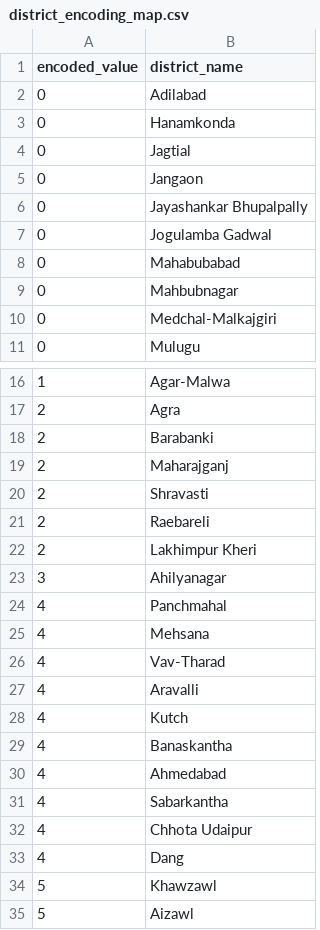
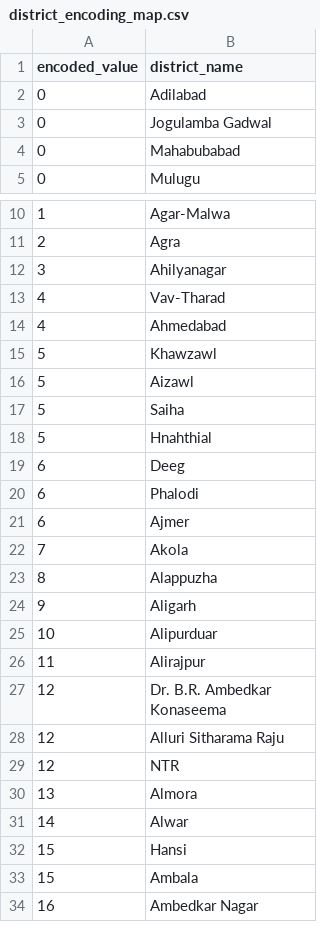
Before and after one commit to kalpokoch/AMITY-ICMR-NIE-Portal, a CSV file: district_encoding_map.csv, drawn as a sheet; only a part is shown, gaps mark what is left out; the shorter side is filled out with more unchanged rows; the diff covers the shown part only; the diff names each change by its address in the sheet, - before the commit and + after, or states it on an @@ line.

```diff
--- a/district_encoding_map.csv
+++ b/district_encoding_map.csv
-row 3: 0 | Hanamkonda
-row 4: 0 | Jagtial
-row 5: 0 | Jangaon
-row 6: 0 | Jayashankar Bhupalpally
-row 9: 0 | Mahbubnagar
-row 10: 0 | Medchal-Malkajgiri
-row 18: 2 | Barabanki
-row 19: 2 | Maharajganj
-row 20: 2 | Shravasti
-row 21: 2 | Raebareli
-row 22: 2 | Lakhimpur Kheri
-row 24: 4 | Panchmahal
-row 25: 4 | Mehsana
-row 27: 4 | Aravalli
-row 28: 4 | Kutch
-row 29: 4 | Banaskantha
-row 31: 4 | Sabarkantha
-row 32: 4 | Chhota Udaipur
-row 33: 4 | Dang
```
Also changed, not shown: 57 removed rows elsewhere in this file, district_state_mapping.csv.
